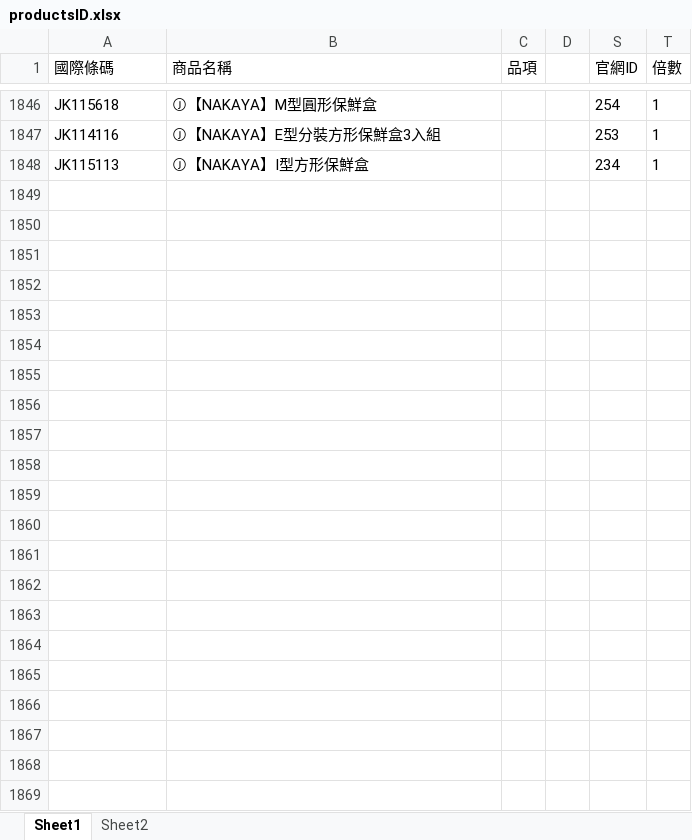
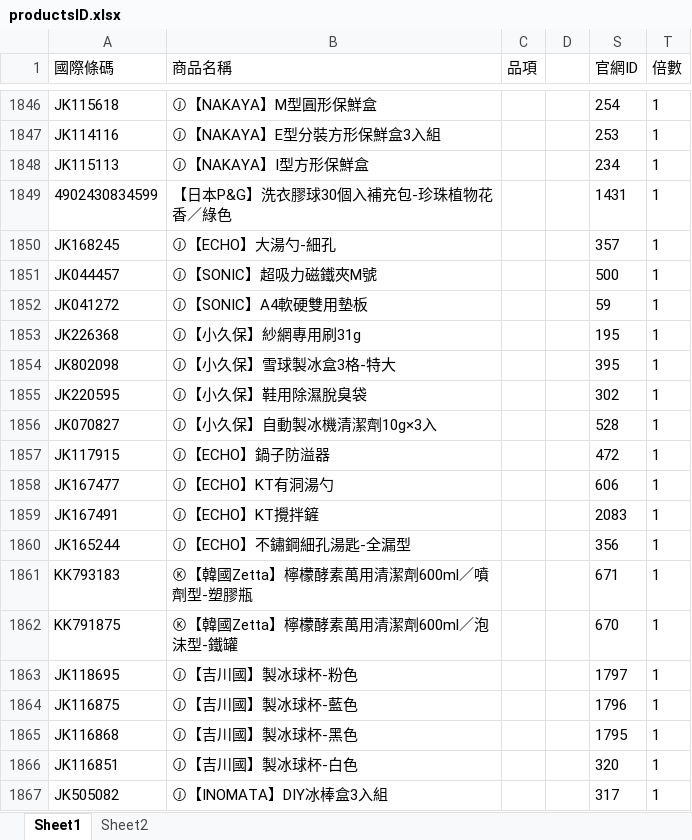
Before and after one commit to yashichi05/shopee-prd, an Excel workbook: productsID.xlsx, sheet Sheet1, drawn as a sheet; only a part is shown, gaps mark what is left out; values as stored, in another font and other column widths than the file's, no borders; the diff covers the shown part only; the diff names each change by its address in the sheet, - before the commit and + after, or states it on an @@ line.

```diff
--- a/productsID.xlsx (sheet Sheet1)
+++ b/productsID.xlsx (sheet Sheet1)
+row 1849: 4902430834599 | 【日本P&G】洗衣膠球30個入補充包-珍珠植物花香／綠色 |  |  | 1431 | 1
+row 1850: JK168245 | Ⓙ【ECHO】大湯勺-細孔 |  |  | 357 | 1
+row 1851: JK044457 | Ⓙ【SONIC】超吸力磁鐵夾M號 |  |  | 500 | 1
+row 1852: JK041272 | Ⓙ【SONIC】A4軟硬雙用墊板 |  |  | 59 | 1
+row 1853: JK226368 | Ⓙ【小久保】紗網專用刷31g |  |  | 195 | 1
+row 1854: JK802098 | Ⓙ【小久保】雪球製冰盒3格-特大 |  |  | 395 | 1
+row 1855: JK220595 | Ⓙ【小久保】鞋用除濕脫臭袋 |  |  | 302 | 1
+row 1856: JK070827 | Ⓙ【小久保】自動製冰機清潔劑10g×3入 |  |  | 528 | 1
+row 1857: JK117915 | Ⓙ【ECHO】鍋子防溢器 |  |  | 472 | 1
+row 1858: JK167477 | Ⓙ【ECHO】KT有洞湯勺 |  |  | 606 | 1
+row 1859: JK167491 | Ⓙ【ECHO】KT攪拌鏟 |  |  | 2083 | 1
+row 1860: JK165244 | Ⓙ【ECHO】不鏽鋼細孔湯匙-全漏型 |  |  | 356 | 1
+row 1861: KK793183 | Ⓚ【韓國Zetta】檸檬酵素萬用清潔劑600ml／噴劑型-塑膠瓶 |  |  | 671 | 1
+row 1862: KK791875 | Ⓚ【韓國Zetta】檸檬酵素萬用清潔劑600ml／泡沫型-鐵罐 |  |  | 670 | 1
+row 1863: JK118695 | Ⓙ【吉川國】製冰球杯-粉色 |  |  | 1797 | 1
+row 1864: JK116875 | Ⓙ【吉川國】製冰球杯-藍色 |  |  | 1796 | 1
+row 1865: JK116868 | Ⓙ【吉川國】製冰球杯-黑色 |  |  | 1795 | 1
+row 1866: JK116851 | Ⓙ【吉川國】製冰球杯-白色 |  |  | 320 | 1
+row 1867: JK505082 | Ⓙ【INOMATA】DIY冰棒盒3入組 |  |  | 317 | 1
```
Also changed, not shown: 114 added rows and 14 edited cells elsewhere in this sheet, 1 other file.
